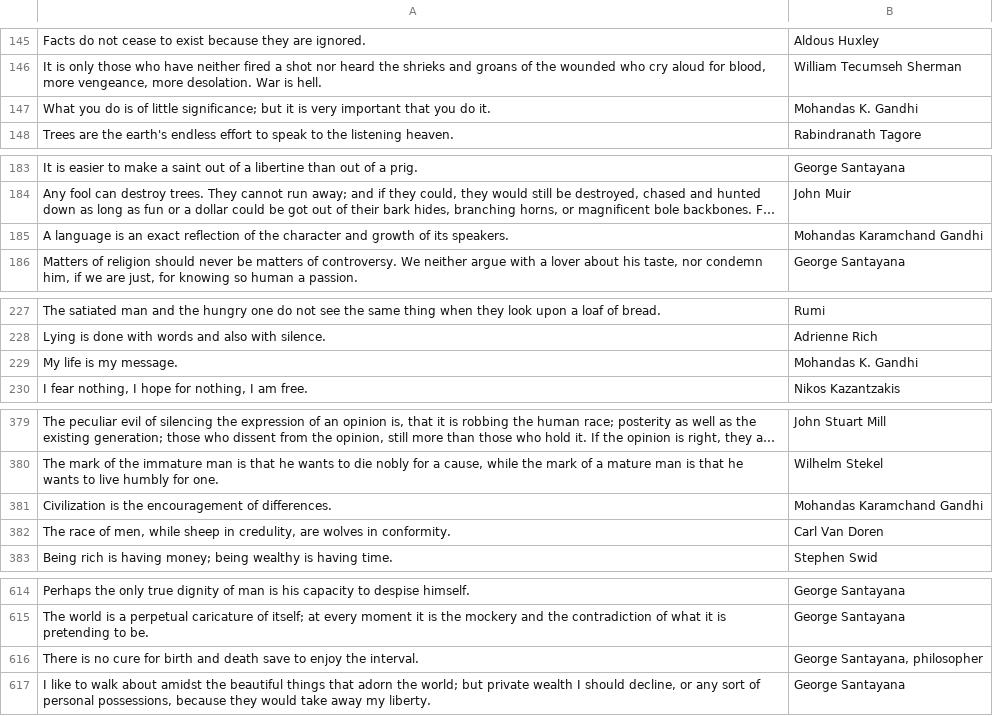
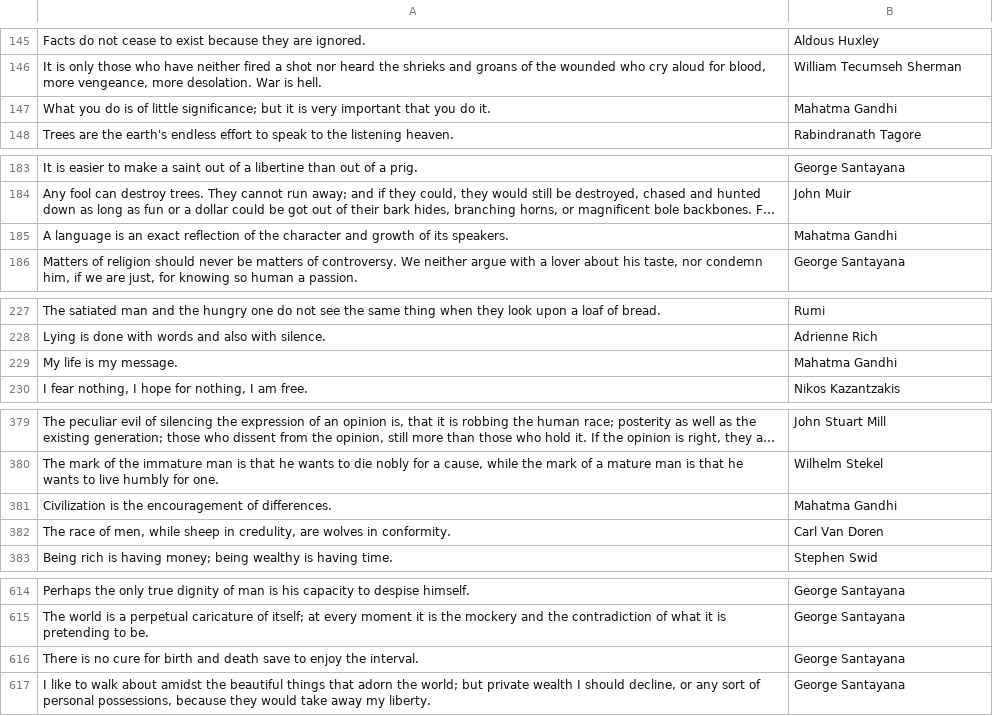
Before and after one commit to ypaulsussman/opl, a CSV file: db/opl_quotes_seed.csv, drawn as a sheet; only a part is shown, gaps mark what is left out; long unchanged cells end in …; the diff covers the shown part only; the diff names each change by its address in the sheet, - before the commit and + after, or states it on an @@ line.

```diff
--- a/db/opl_quotes_seed.csv
+++ b/db/opl_quotes_seed.csv
-B147: Mohandas K. Gandhi
+B147: Mahatma Gandhi
-B185: Mohandas Karamchand Gandhi
+B185: Mahatma Gandhi
-B229: Mohandas K. Gandhi
+B229: Mahatma Gandhi
-B381: Mohandas Karamchand Gandhi
+B381: Mahatma Gandhi
-B616: George Santayana, philosopher
+B616: George Santayana
```
Also changed, not shown: 3 added rows, 3 removed rows and 4 edited cells elsewhere in this file, db/opl_authors_seed.csv, 8 other files.
